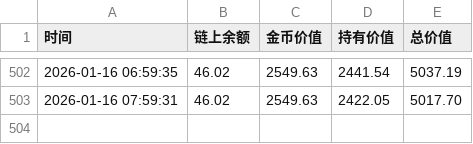
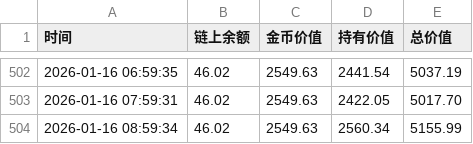
Before and after one commit to oymuzi/FDF, a CSV file: data/mz_history.csv, drawn as a sheet; only a part is shown, gaps mark what is left out; the diff names each change by its address in the sheet, - before the commit and + after, or states it on an @@ line.

```diff
--- a/data/mz_history.csv
+++ b/data/mz_history.csv
+row 504: 2026-01-16 08:59:34 | 46.02 | 2549.63 | 2560.34 | 5155.99
```
Also changed, not shown: data/wj_history.csv, 1 other file.
